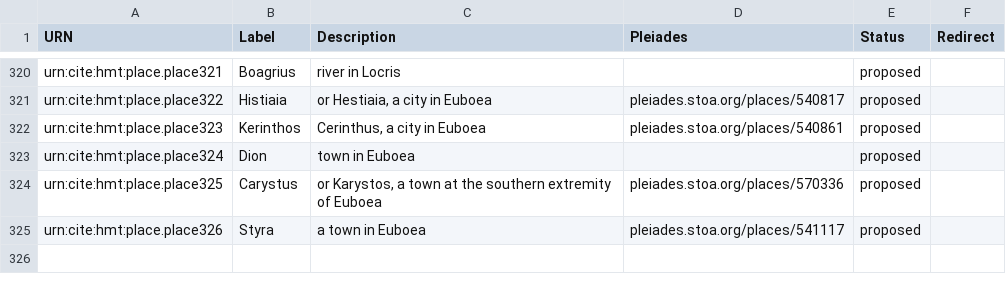
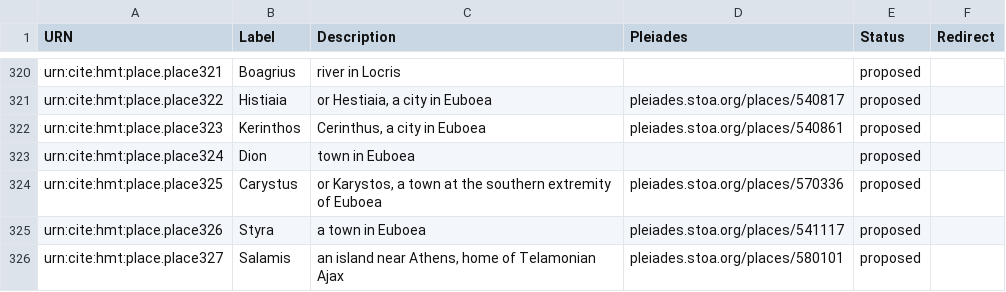
Before and after one commit to homermultitext/hmt-authlists, a CSV file: data/hmtplaces.csv, drawn as a sheet; only a part is shown, gaps mark what is left out.

Commit message:
Update hmtplaces.csv
added Salamis the island

```diff
--- a/data/hmtplaces.csv
+++ b/data/hmtplaces.csv
@@ -325 +325,2 @@ urn:cite:hmt:place.place325,Carystus,"or Karystos, a town at the southern extrem
 urn:cite:hmt:place.place326,Styra,a town in Euboea,pleiades.stoa.org/places/541117,proposed,
+urn:cite:hmt:place.place327,Salamis,"an island near Athens, home of Telamonian Ajax",pleiades.stoa.org/places/580101,proposed,
```
